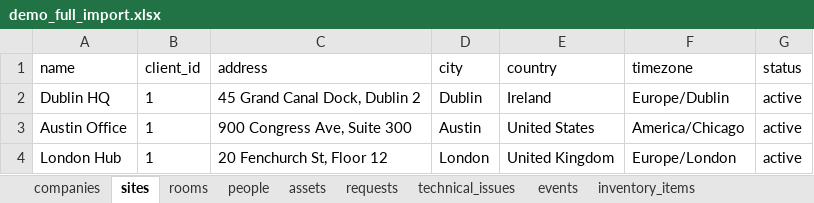
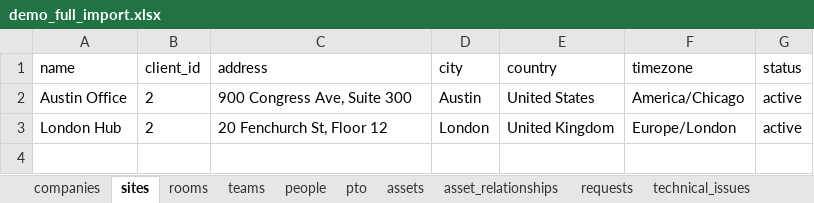
Before and after one commit to DanMGocan/milecore, an Excel workbook: dummy_files/demo_full_import.xlsx, sheet sites, drawn as a sheet; values as stored, in another font and other column widths than the file's, no borders; removed rows and columns are numbered as before the commit, all else as after; the diff names each change by its address in the sheet, - before the commit and + after, or states it on an @@ line.

```diff
--- a/dummy_files/demo_full_import.xlsx (sheet sites)
+++ b/dummy_files/demo_full_import.xlsx (sheet sites)
+sheet tab: teams
+sheet tab: pto
+sheet tab: asset_relationships
-row 2: Dublin HQ | 1 | 45 Grand Canal Dock, Dublin 2 | Dublin | Ireland | Europe/Dublin | active
-B2:B3 (client_id): 1
+B2:B3 (client_id): 2
```
Also changed, not shown: sheet requests, sheet technical_issues, sheet events, sheet people, sheet assets, other sheet tabs, 18 other files.
